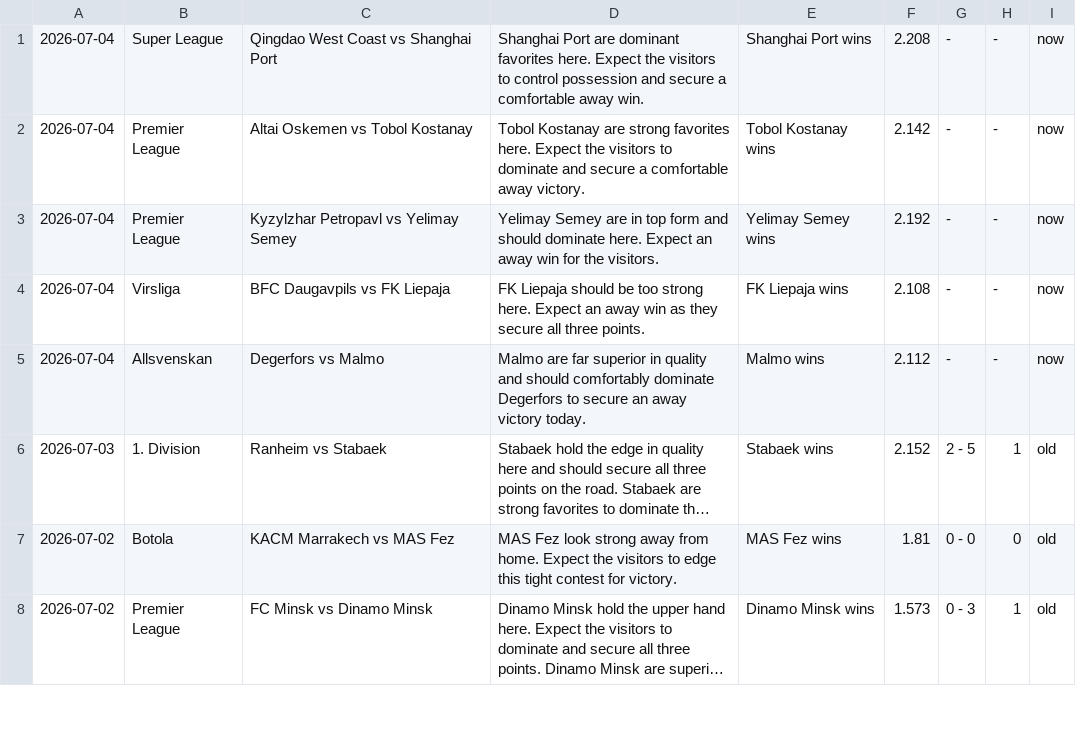
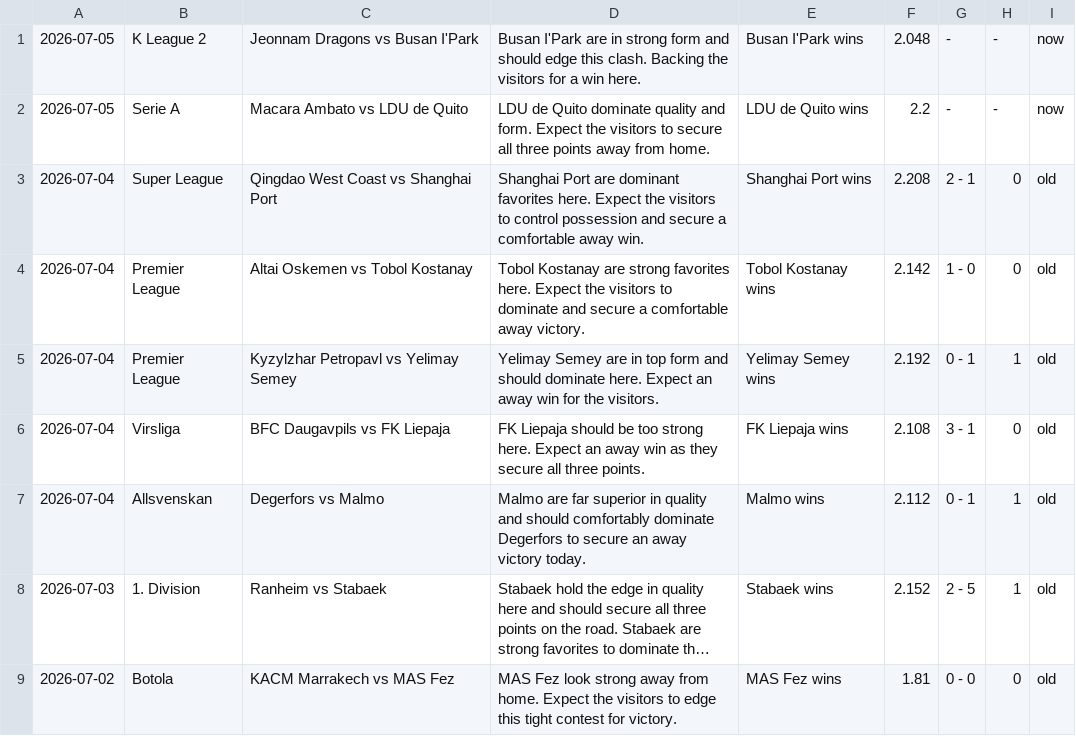
Before and after one commit to htetmyet/footytips, a CSV file: pre_fix.csv, drawn as a sheet; only a part is shown; the shorter side is filled out with more unchanged rows; long unchanged cells end in …; addresses are those after the commit; the diff names each change by its address in the sheet, - before the commit and + after, or states it on an @@ line.

```diff
--- a/pre_fix.csv
+++ b/pre_fix.csv
+row 1: 2026-07-05 | K League 2 | Jeonnam Dragons vs Busan I'Park | Busan I'Park are in strong form and should edge this clash. Backing the visitors for a win here. | Busan I'Park wins | 2.048 | - | - | now
+row 2: 2026-07-05 | Serie A | Macara Ambato vs LDU de Quito | LDU de Quito dominate quality and form. Expect the visitors to secure all three points away from home. | LDU de Quito wins | 2.2 | - | - | now
-G3: -
+G3: 2 - 1
-H3:H4: -
+H3:H4: 0
-I3:I7: now
+I3:I7: old
-G4: -
+G4: 1 - 0
-G5: -
+G5: 0 - 1
-H5: -
+H5: 1
-G6: -
+G6: 3 - 1
-H6: -
+H6: 0
-G7: -
+G7: 0 - 1
-H7: -
+H7: 1
```
Also changed, not shown: free_fix.csv.
